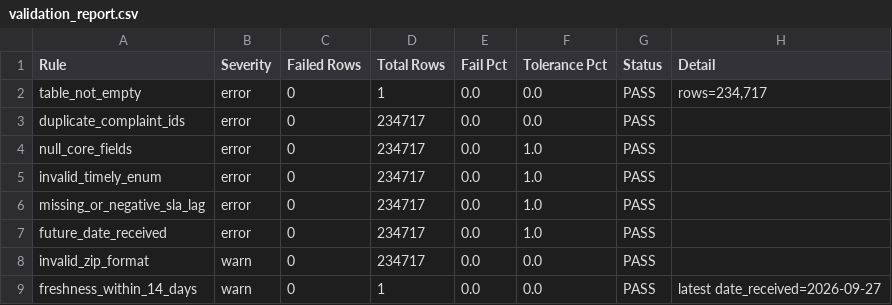
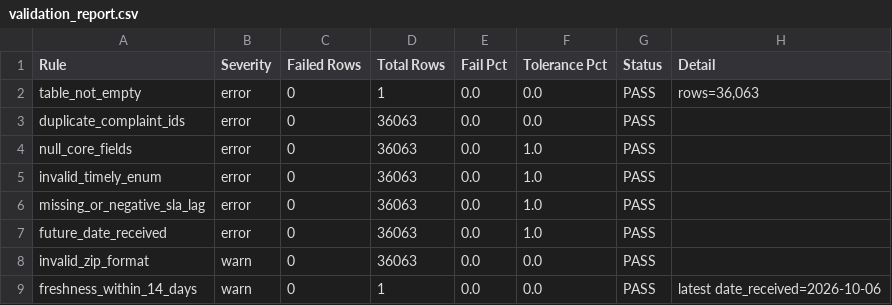
Before and after one commit to Ixphor/DSS150P_Project_Epsilon, a CSV file: outputs/validation/validation_report.csv, drawn as a sheet.

```diff
--- a/outputs/validation/validation_report.csv
+++ b/outputs/validation/validation_report.csv
@@ -1,9 +1,9 @@
 Rule,Severity,Failed Rows,Total Rows,Fail Pct,Tolerance Pct,Status,Detail
-table_not_empty,error,0,1,0.0,0.0,PASS,"rows=234,717"
-duplicate_complaint_ids,error,0,234717,0.0,0.0,PASS,
-null_core_fields,error,0,234717,0.0,1.0,PASS,
-invalid_timely_enum,error,0,234717,0.0,1.0,PASS,
-missing_or_negative_sla_lag,error,0,234717,0.0,1.0,PASS,
-future_date_received,error,0,234717,0.0,1.0,PASS,
-invalid_zip_format,warn,0,234717,0.0,0.0,PASS,
-freshness_within_14_days,warn,0,1,0.0,0.0,PASS,latest date_received=2026-09-27
+table_not_empty,error,0,1,0.0,0.0,PASS,"rows=36,063"
+duplicate_complaint_ids,error,0,36063,0.0,0.0,PASS,
+null_core_fields,error,0,36063,0.0,1.0,PASS,
+invalid_timely_enum,error,0,36063,0.0,1.0,PASS,
+missing_or_negative_sla_lag,error,0,36063,0.0,1.0,PASS,
+future_date_received,error,0,36063,0.0,1.0,PASS,
+invalid_zip_format,warn,0,36063,0.0,0.0,PASS,
+freshness_within_14_days,warn,0,1,0.0,0.0,PASS,latest date_received=2026-10-06
```
Also changed, not shown: outputs/validation/curated_validation_report.csv, 14 other files.
